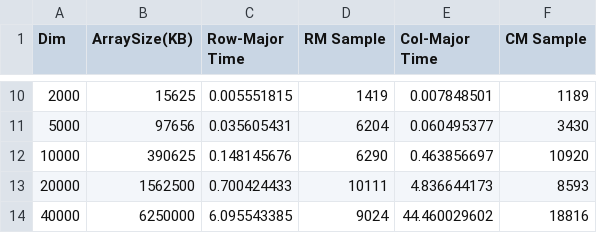
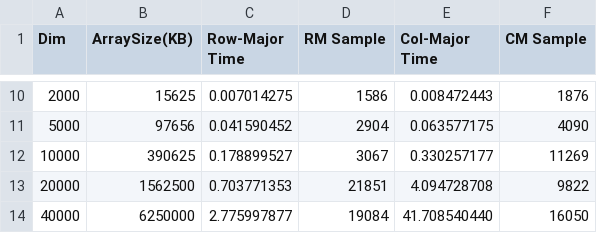
Before and after one commit to alex-lt-kong/the-nitty-gritty, a CSV file: c/01_memory-and-cpu-cache/3_row-and-column-major-traversal/1st.csv, drawn as a sheet; only a part is shown, gaps mark what is left out; the diff covers the shown part only.

```diff
--- a/c/01_memory-and-cpu-cache/3_row-and-column-major-traversal/1st.csv
+++ b/c/01_memory-and-cpu-cache/3_row-and-column-major-traversal/1st.csv
@@ -10,5 +10,5 @@ Dim,	ArraySize(KB),	Row-Major Time,	RM Sample,	Col-Major Time,	CM Sample
- 2000,	      15625,	0.005551815,	    1419,	0.007848501,	    1189
- 5000,	      97656,	0.035605431,	    6204,	0.060495377,	    3430
-10000,	     390625,	0.148145676,	    6290,	0.463856697,	   10920
-20000,	    1562500,	0.700424433,	   10111,	4.836644173,	    8593
-40000,	    6250000,	6.095543385,	    9024,	44.460029602,	   18816
+ 2000,	      15625,	0.007014275,	    1586,	 0.008472443,	    1876
+ 5000,	      97656,	0.041590452,	    2904,	 0.063577175,	    4090
+10000,	     390625,	0.178899527,	    3067,	 0.330257177,	   11269
+20000,	    1562500,	0.703771353,	   21851,	 4.094728708,	    9822
+40000,	    6250000,	2.775997877,	   19084,	41.708540440,	   16050
```
Also changed, not shown: 29 edited cells elsewhere in this file, 3 other files.
